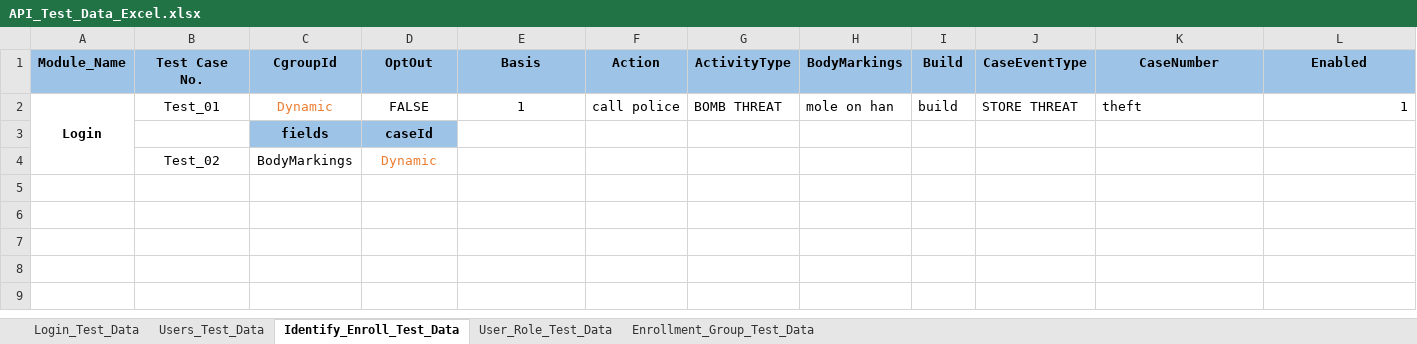
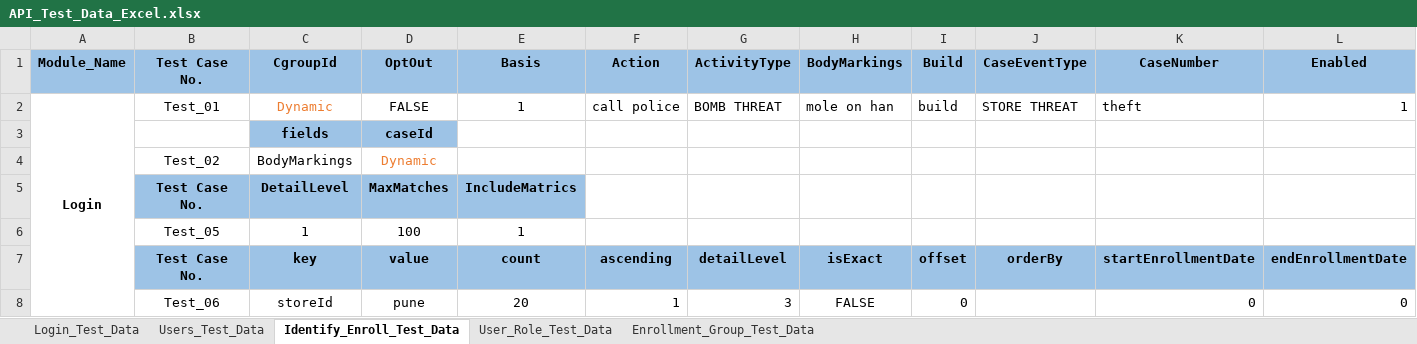
Before and after one commit to shubhampro123/FaceFirst_API_Famework, an Excel workbook: API_Test_Data/API_Test_Data_Excel.xlsx, sheet Identify_Enroll_Test_Data, drawn as a sheet; only a part is shown; values as stored, in another font and other column widths than the file's, no borders; rows hold the shown columns only; the diff names each change by its address in the sheet, - before the commit and + after, or states it on an @@ line.

```diff
--- a/API_Test_Data/API_Test_Data_Excel.xlsx (sheet Identify_Enroll_Test_Data)
+++ b/API_Test_Data/API_Test_Data_Excel.xlsx (sheet Identify_Enroll_Test_Data)
+row 5:  | Test Case No. | DetailLevel | MaxMatches | IncludeMatrics
+row 6:  | Test_05 | 1 | 100 | 1
+row 7:  | Test Case No. | key | value | count | ascending | detailLevel | isExact | offset | orderBy | startEnrollmentDate | endEnrollmentDate
+row 8:  | Test_06 | storeId | pune | 20 | 1 | 3 | FALSE | 0 |  | 0 | 0
```
Also changed, not shown: Reports/API_Excel_Report/API_excel_report.xlsx, 14 other files.
